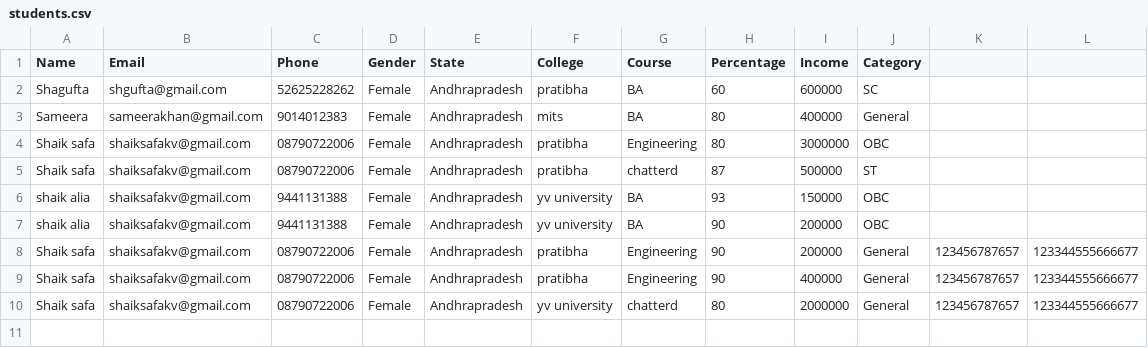
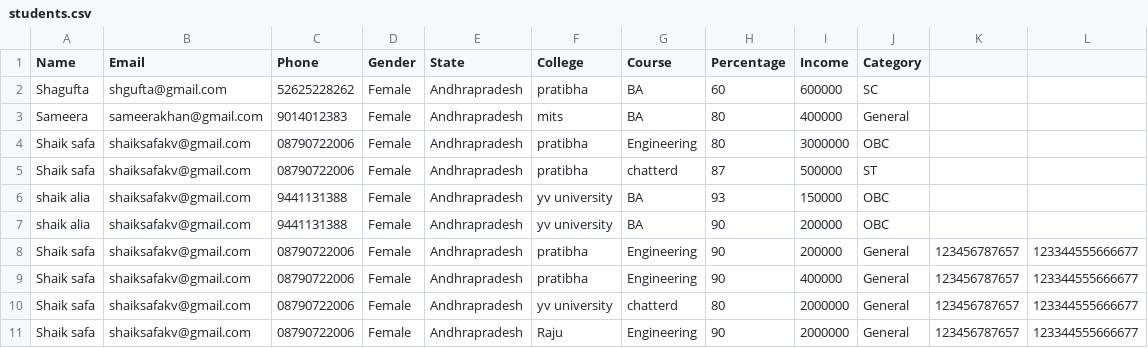
Before and after one commit to shaiksafa/Auto-Scholar-AI-Agent, a CSV file: backend/students.csv, drawn as a sheet.

```diff
--- a/backend/students.csv
+++ b/backend/students.csv
@@ -10 +10,2 @@ Shaik safa,shaiksafakv@gmail.com,08790722006,Female,Andhrapradesh,pratibha,Engin
 Shaik safa,shaiksafakv@gmail.com,08790722006,Female,Andhrapradesh,yv university,chatterd,80,2000000,General,123456787657,123344555666677
+Shaik safa,shaiksafakv@gmail.com,08790722006,Female,Andhrapradesh,Raju,Engineering,90,2000000,General,123456787657,123344555666677
```
Also changed, not shown: 4 other files.
